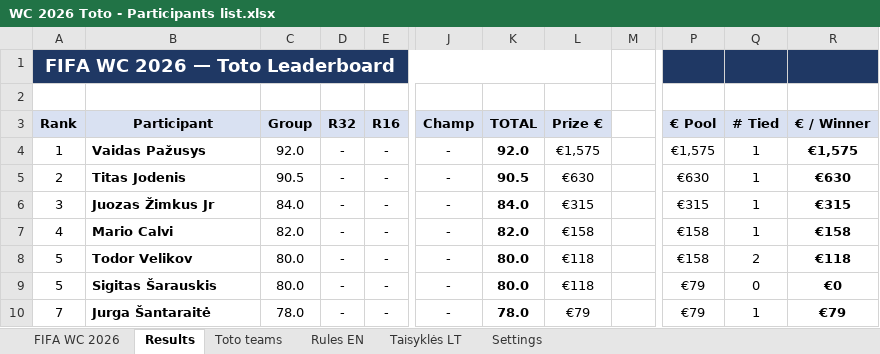
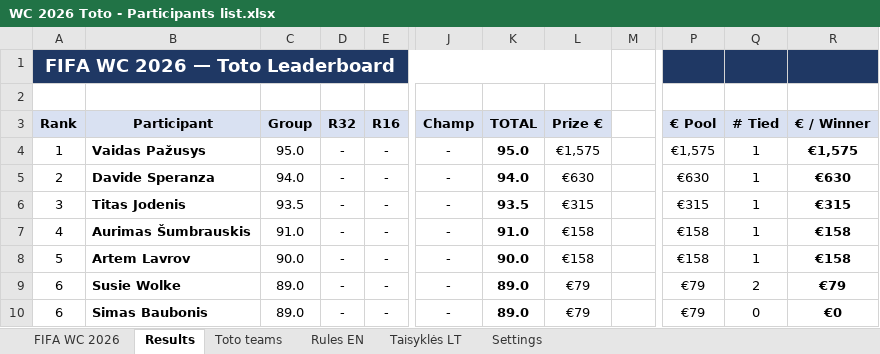
Before and after one commit to chakarti1976/WC2026-TOTO-, an Excel workbook: WC 2026 Toto - Participants list.xlsx, sheet Results, drawn as a sheet; only a part is shown, gaps mark what is left out; values as stored, in another font and other column widths than the file's, no borders; the diff covers the shown part only; the diff names each change by its address in the sheet, - before the commit and + after, or states it on an @@ line.

```diff
--- a/WC 2026 Toto - Participants list.xlsx (sheet Results)
+++ b/WC 2026 Toto - Participants list.xlsx (sheet Results)
-C4 (Group): 92.0
+C4 (Group): 95.0
-K4 (TOTAL): 92.0
+K4 (TOTAL): 95.0
-B5 (Participant): Titas Jodenis
+B5 (Participant): Davide Speranza
-C5 (Group): 90.5
+C5 (Group): 94.0
-K5 (TOTAL): 90.5
+K5 (TOTAL): 94.0
-B6 (Participant): Juozas Žimkus Jr
+B6 (Participant): Titas Jodenis
-C6 (Group): 84.0
+C6 (Group): 93.5
-K6 (TOTAL): 84.0
+K6 (TOTAL): 93.5
-B7 (Participant): Mario Calvi
+B7 (Participant): Aurimas Šumbrauskis
-C7 (Group): 82.0
+C7 (Group): 91.0
-K7 (TOTAL): 82.0
+K7 (TOTAL): 91.0
-B8 (Participant): Todor Velikov
+B8 (Participant): Artem Lavrov
-C8 (Group): 80.0
+C8 (Group): 90.0
-K8 (TOTAL): 80.0
+K8 (TOTAL): 90.0
-L8 (Prize €): €118
+L8 (Prize €): €158
-Q8 (# Tied): 2
+Q8 (# Tied): 1
-R8 (€ / Winner): €118
+R8 (€ / Winner): €158
-A9 (Rank): 5
+A9 (Rank): 6
-B9 (Participant): Sigitas Šarauskis
+B9 (Participant): Susie Wolke
-C9 (Group): 80.0
+C9 (Group): 89.0
-K9 (TOTAL): 80.0
+K9 (TOTAL): 89.0
-L9 (Prize €): €118
+L9 (Prize €): €79
-Q9 (# Tied): 0
+Q9 (# Tied): 2
-R9 (€ / Winner): €0
+R9 (€ / Winner): €79
-A10 (Rank): 7
+A10 (Rank): 6
-B10 (Participant): Jurga Šantaraitė
+B10 (Participant): Simas Baubonis
-C10 (Group): 78.0
+C10 (Group): 89.0
-K10 (TOTAL): 78.0
+K10 (TOTAL): 89.0
-Q10 (# Tied): 1
+Q10 (# Tied): 0
-R10 (€ / Winner): €79
+R10 (€ / Winner): €0
```
Also changed, not shown: 355 edited cells elsewhere in this sheet, sheet Toto teams, sheet FIFA WC 2026, hidden cells.
